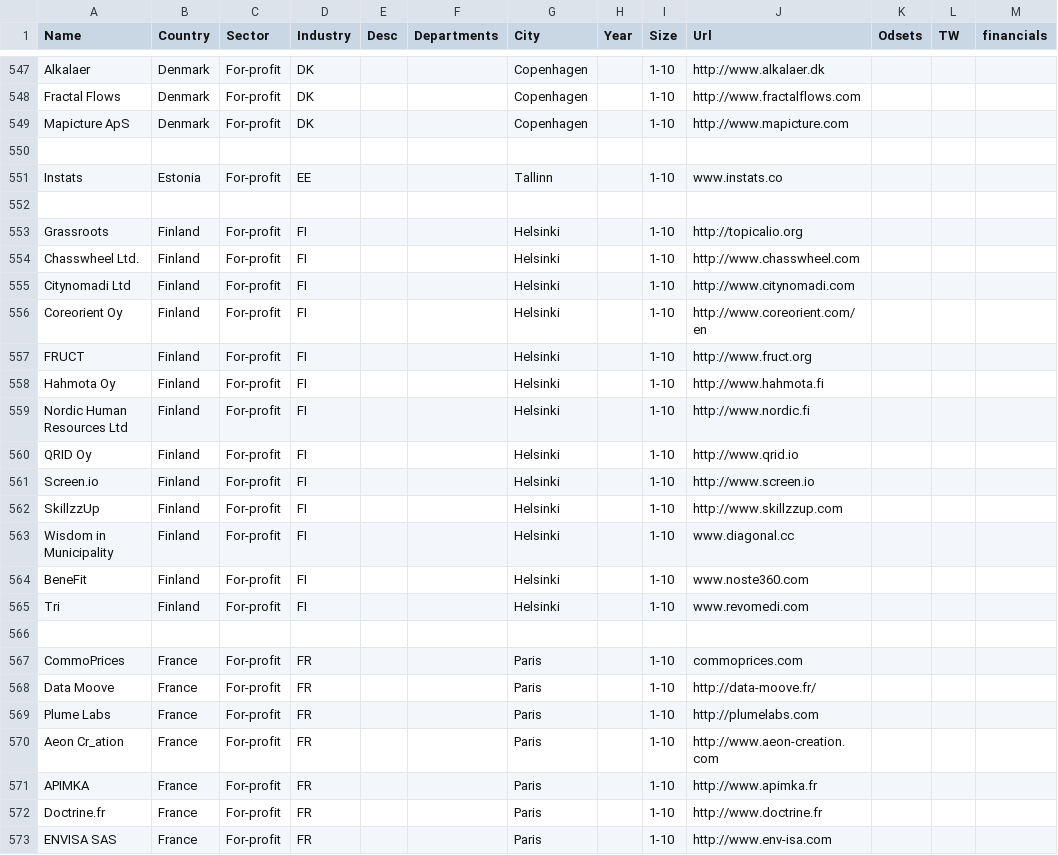
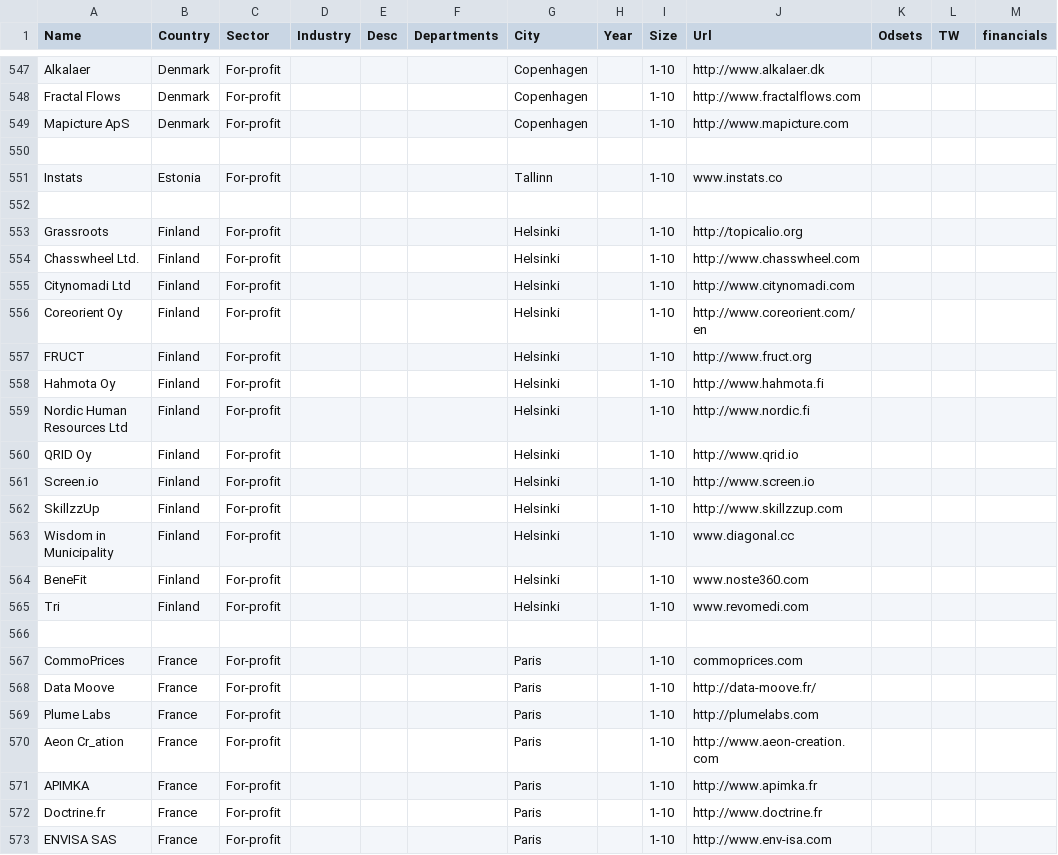
Before and after one commit to okfde/odine-map, a TSV file: bin/data/data.tsv, drawn as a sheet; only a part is shown, gaps mark what is left out; the diff covers the shown part only; the diff names each change by its address in the sheet, - before the commit and + after, or states it on an @@ line.

Commit message:
data update D5.4-update2016, fixed invalid country code in "Industry" column

```diff
--- a/bin/data/data.tsv
+++ b/bin/data/data.tsv
-D547:D549 (Industry): DK
+D547:D549 (Industry): (empty)
-D551 (Industry): EE
+D551 (Industry): (empty)
-D553:D565 (Industry): FI
+D553:D565 (Industry): (empty)
-D567:D573 (Industry): FR
+D567:D573 (Industry): (empty)
```
Also changed, not shown: 160 edited cells elsewhere in this file, 1 other file.
